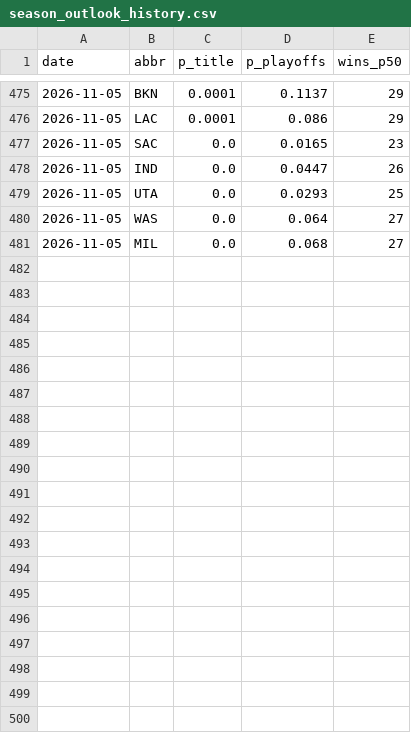
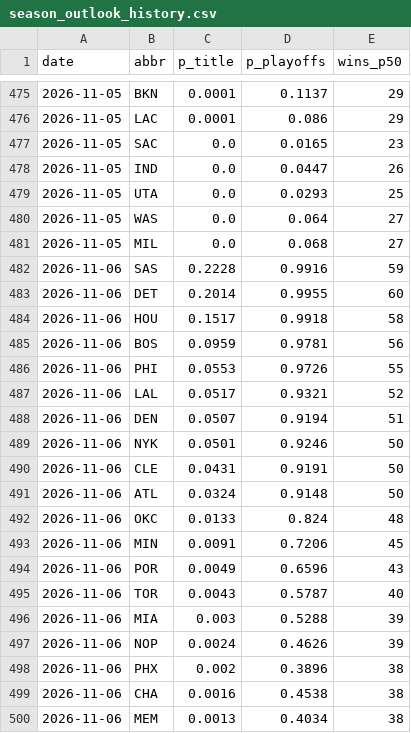
Before and after one commit to Benjamin-Swanson/NBA_Predictor_Model, a CSV file: data/season_outlook_history.csv, drawn as a sheet; only a part is shown, gaps mark what is left out; the diff covers the shown part only.

```diff
--- a/data/season_outlook_history.csv
+++ b/data/season_outlook_history.csv
@@ -481 +481,20 @@ date,abbr,p_title,p_playoffs,wins_p50
 2026-11-05,MIL,0.0,0.068,27
+2026-11-06,SAS,0.2228,0.9916,59
+2026-11-06,DET,0.2014,0.9955,60
+2026-11-06,HOU,0.1517,0.9918,58
+2026-11-06,BOS,0.0959,0.9781,56
+2026-11-06,PHI,0.0553,0.9726,55
+2026-11-06,LAL,0.0517,0.9321,52
+2026-11-06,DEN,0.0507,0.9194,51
+2026-11-06,NYK,0.0501,0.9246,50
+2026-11-06,CLE,0.0431,0.9191,50
+2026-11-06,ATL,0.0324,0.9148,50
+2026-11-06,OKC,0.0133,0.824,48
+2026-11-06,MIN,0.0091,0.7206,45
+2026-11-06,POR,0.0049,0.6596,43
+2026-11-06,TOR,0.0043,0.5787,40
+2026-11-06,MIA,0.003,0.5288,39
+2026-11-06,NOP,0.0024,0.4626,39
+2026-11-06,PHX,0.002,0.3896,38
+2026-11-06,CHA,0.0016,0.4538,38
+2026-11-06,MEM,0.0013,0.4034,38
```
Also changed, not shown: 11 added rows elsewhere in this file, 2 other files.
